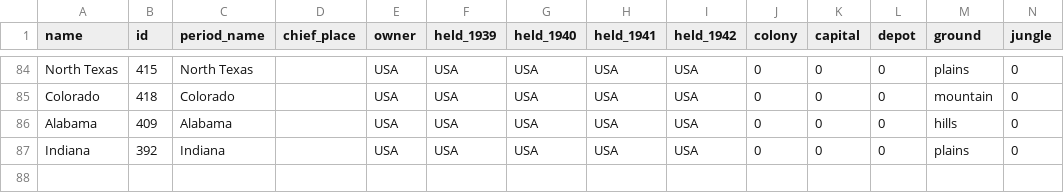
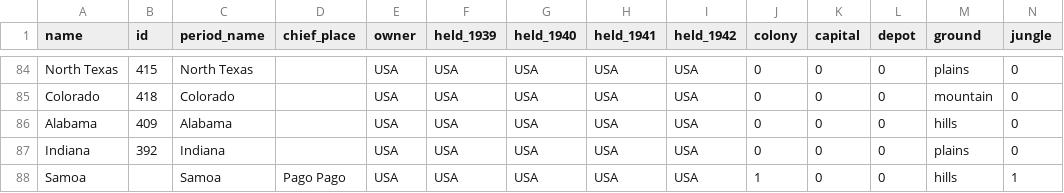
Before and after one commit to Malco222/theater-command, a CSV file: data/campaign/tables/cities-parents.csv, drawn as a sheet; only a part is shown, gaps mark what is left out; rows hold the shown columns only; the diff names each change by its address in the sheet, - before the commit and + after, or states it on an @@ line.

```diff
--- a/data/campaign/tables/cities-parents.csv
+++ b/data/campaign/tables/cities-parents.csv
+row 88: Samoa |  | Samoa | Pago Pago | USA | USA | USA | USA | USA | 1 | 0 | 0 | hills | 1
```
Also changed, not shown: data/campaign/tables/cities.csv, 1 other file.
